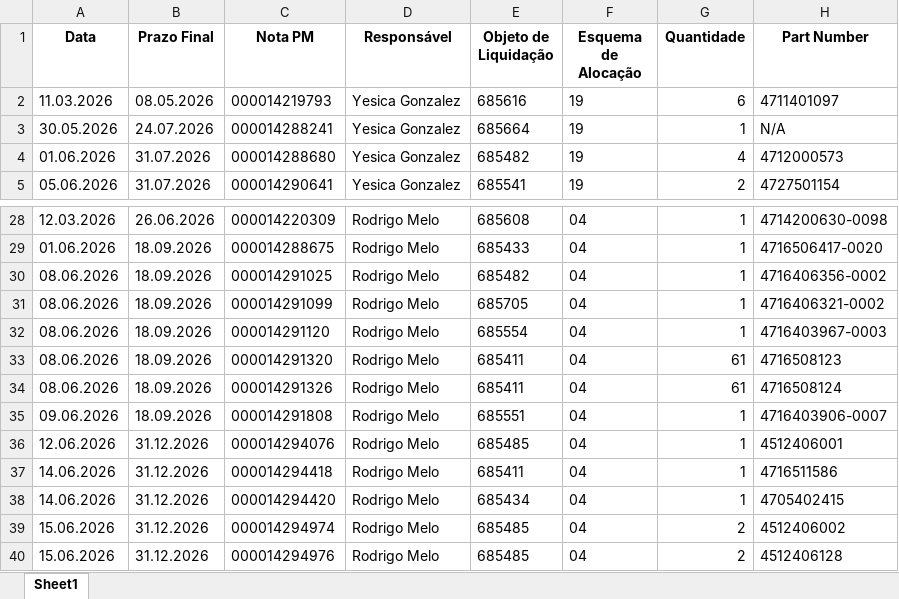
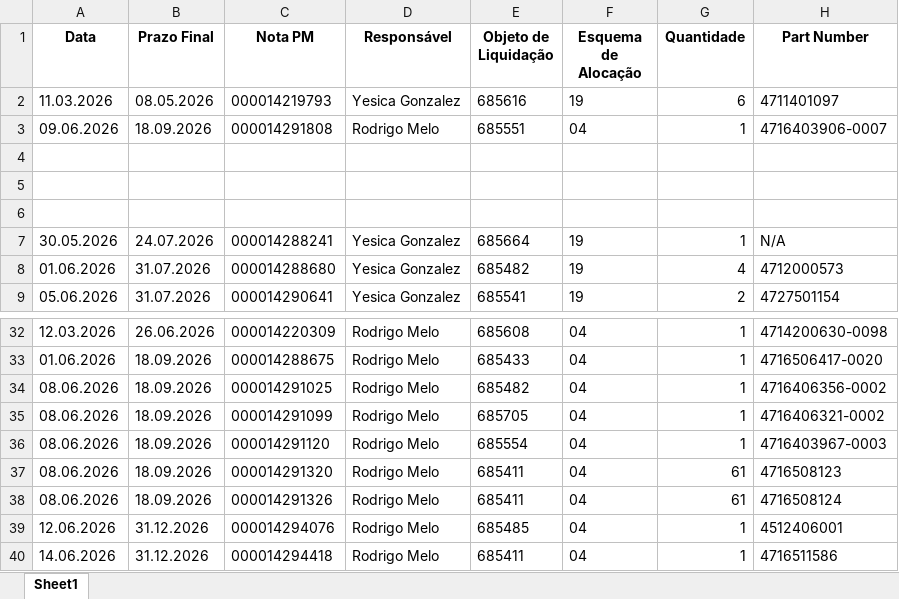
Before and after one commit to JoviOakz/PyAutomateSAP, an Excel workbook: 98 - Excels/LP-Register.xlsx, sheet Sheet1, drawn as a sheet; only a part is shown, gaps mark what is left out; the shorter side is filled out with more unchanged rows; values as stored, in another font and other column widths than the file's, no borders; rows hold the shown columns only; the diff names each change by its address in the sheet, - before the commit and + after, or states it on an @@ line.

Commit message:
feat: data updated

```diff
--- a/98 - Excels/LP-Register.xlsx (sheet Sheet1)
+++ b/98 - Excels/LP-Register.xlsx (sheet Sheet1)
@@ row 35 moved to row 3: 09.06.2026 @@
+row 4: (empty)
+row 5: (empty)
+row 6: (empty)
```
Also changed, not shown: 1 other file.
